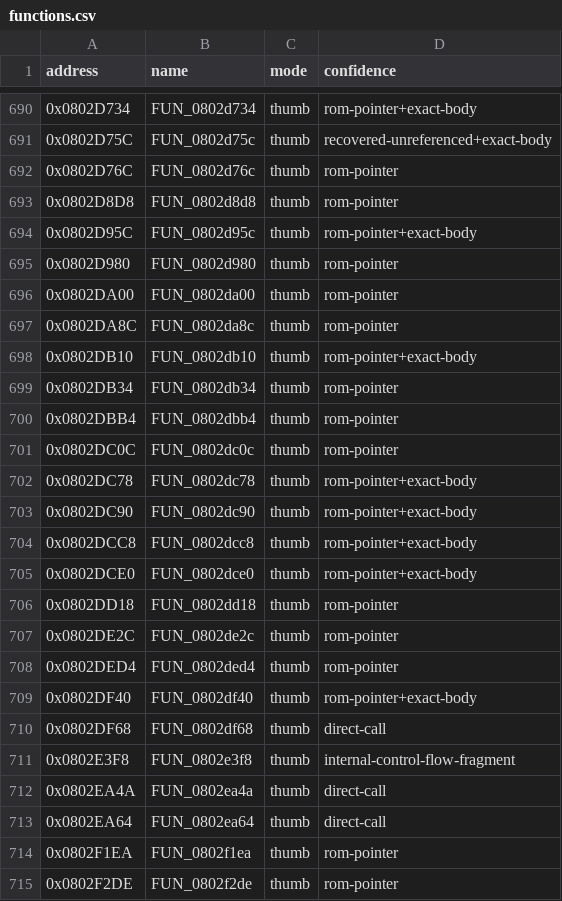
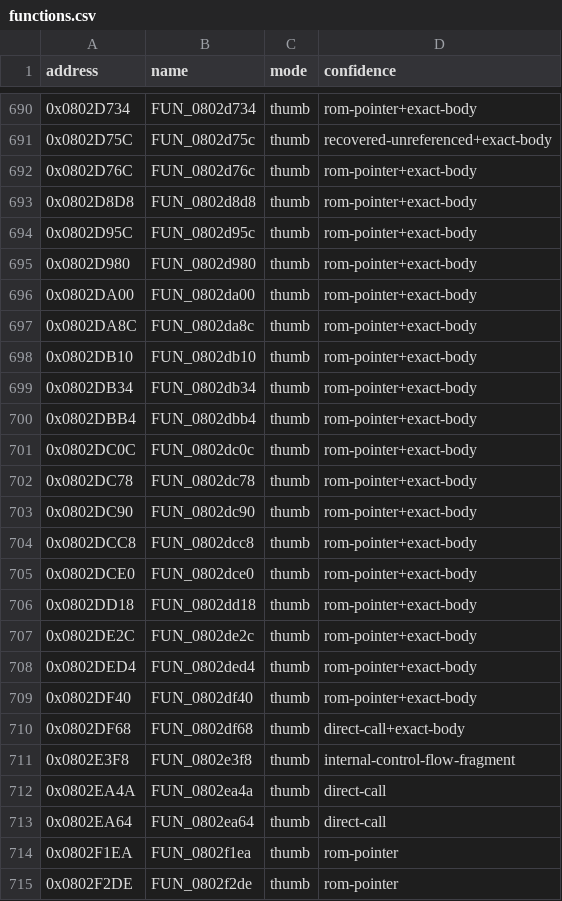
Before and after one commit to cypressru/SonicBattleDecomp, a CSV file: config/BSBE78/functions.csv, drawn as a sheet; only a part is shown, gaps mark what is left out; the diff covers the shown part only.

```diff
--- a/config/BSBE78/functions.csv
+++ b/config/BSBE78/functions.csv
@@ -691,12 +691,12 @@ address,name,mode,confidence
 0x0802D75C,FUN_0802d75c,thumb,recovered-unreferenced+exact-body
-0x0802D76C,FUN_0802d76c,thumb,rom-pointer
-0x0802D8D8,FUN_0802d8d8,thumb,rom-pointer
+0x0802D76C,FUN_0802d76c,thumb,rom-pointer+exact-body
+0x0802D8D8,FUN_0802d8d8,thumb,rom-pointer+exact-body
 0x0802D95C,FUN_0802d95c,thumb,rom-pointer+exact-body
-0x0802D980,FUN_0802d980,thumb,rom-pointer
-0x0802DA00,FUN_0802da00,thumb,rom-pointer
-0x0802DA8C,FUN_0802da8c,thumb,rom-pointer
+0x0802D980,FUN_0802d980,thumb,rom-pointer+exact-body
+0x0802DA00,FUN_0802da00,thumb,rom-pointer+exact-body
+0x0802DA8C,FUN_0802da8c,thumb,rom-pointer+exact-body
 0x0802DB10,FUN_0802db10,thumb,rom-pointer+exact-body
-0x0802DB34,FUN_0802db34,thumb,rom-pointer
-0x0802DBB4,FUN_0802dbb4,thumb,rom-pointer
-0x0802DC0C,FUN_0802dc0c,thumb,rom-pointer
+0x0802DB34,FUN_0802db34,thumb,rom-pointer+exact-body
+0x0802DBB4,FUN_0802dbb4,thumb,rom-pointer+exact-body
+0x0802DC0C,FUN_0802dc0c,thumb,rom-pointer+exact-body
 0x0802DC78,FUN_0802dc78,thumb,rom-pointer+exact-body
@@ -705,7 +705,7 @@ address,name,mode,confidence
 0x0802DCE0,FUN_0802dce0,thumb,rom-pointer+exact-body
-0x0802DD18,FUN_0802dd18,thumb,rom-pointer
-0x0802DE2C,FUN_0802de2c,thumb,rom-pointer
-0x0802DED4,FUN_0802ded4,thumb,rom-pointer
+0x0802DD18,FUN_0802dd18,thumb,rom-pointer+exact-body
+0x0802DE2C,FUN_0802de2c,thumb,rom-pointer+exact-body
+0x0802DED4,FUN_0802ded4,thumb,rom-pointer+exact-body
 0x0802DF40,FUN_0802df40,thumb,rom-pointer+exact-body
-0x0802DF68,FUN_0802df68,thumb,direct-call
+0x0802DF68,FUN_0802df68,thumb,direct-call+exact-body
 0x0802E3F8,FUN_0802e3f8,thumb,internal-control-flow-fragment
```
Also changed, not shown: 18 edited cells elsewhere in this file.
